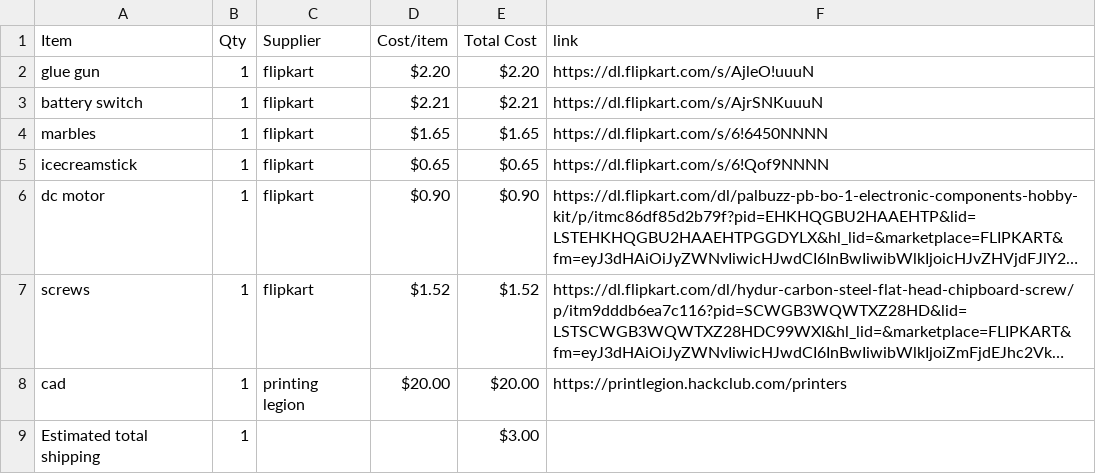
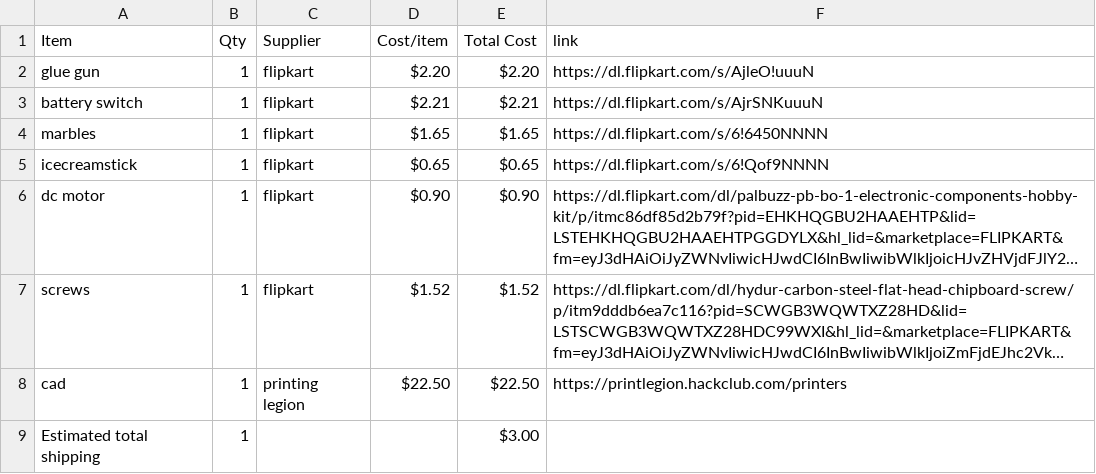
Before and after one commit to bhavanasrinamthabad1809-hub/castle-run, a CSV file: BOM.csv, drawn as a sheet; long unchanged cells end in …; the diff names each change by its address in the sheet, - before the commit and + after, or states it on an @@ line.

Commit message:
Sync marble  run from Half Life

```diff
--- a/BOM.csv
+++ b/BOM.csv
-D8 (Cost/item): $20.00
+D8 (Cost/item): $22.50
-E8 (Total Cost): $20.00
+E8 (Total Cost): $22.50
```
